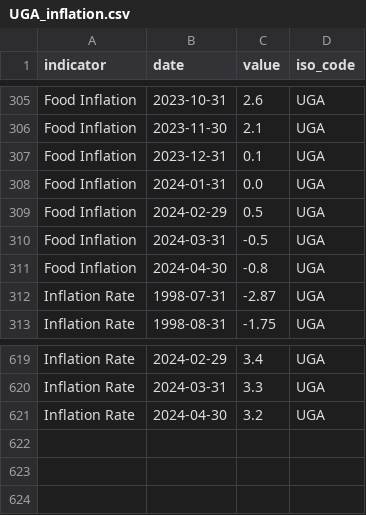
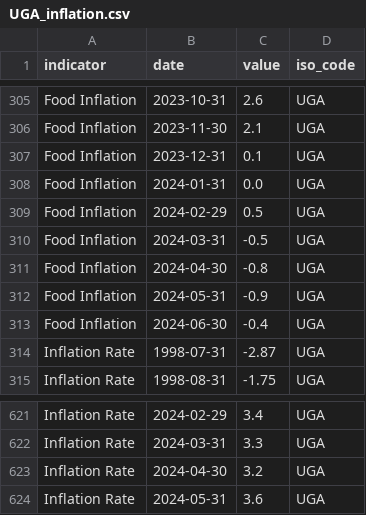
Before and after one commit to ONEcampaign/interest_rates, a CSV file: raw_data/wfp_raw/UGA_inflation.csv, drawn as a sheet; only a part is shown, gaps mark what is left out; the diff names each change by its address in the sheet, - before the commit and + after, or states it on an @@ line.

```diff
--- a/raw_data/wfp_raw/UGA_inflation.csv
+++ b/raw_data/wfp_raw/UGA_inflation.csv
+row 312: Food Inflation | 2024-05-31 | -0.9 | UGA
+row 313: Food Inflation | 2024-06-30 | -0.4 | UGA
+row 624: Inflation Rate | 2024-05-31 | 3.6 | UGA
```
Also changed, not shown: raw_data/wfp_raw/IDN_inflation.csv, raw_data/wfp_raw/KEN_inflation.csv, 34 other files.
